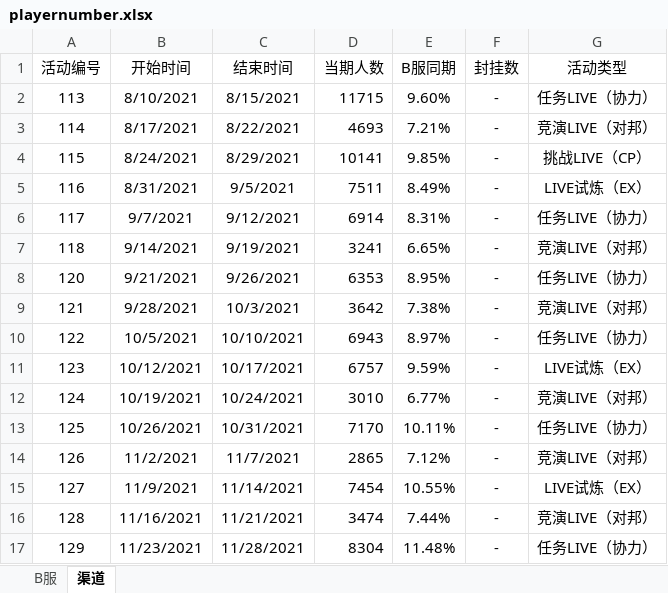
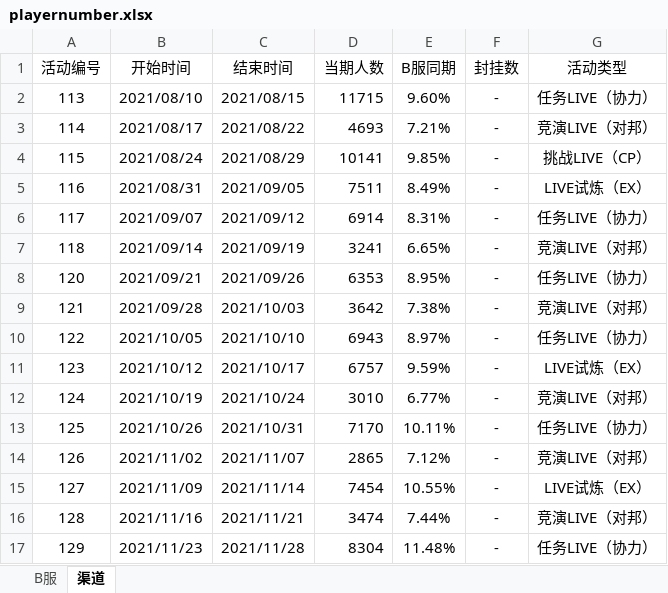
Before and after one commit to Kudryavka03/tsugu-bangdream-nickname, an Excel workbook: playernumber.xlsx, sheet 渠道, drawn as a sheet; only a part is shown; values as stored, in another font and other column widths than the file's, no borders; the diff covers the shown part only; the diff names each change by its address in the sheet, - before the commit and + after, or states it on an @@ line.

```diff
--- a/playernumber.xlsx (sheet 渠道)
+++ b/playernumber.xlsx (sheet 渠道)
-B2 (开始时间): 8/10/2021
+B2 (开始时间): 2021/08/10
-C2 (结束时间): 8/15/2021
+C2 (结束时间): 2021/08/15
-B3 (开始时间): 8/17/2021
+B3 (开始时间): 2021/08/17
-C3 (结束时间): 8/22/2021
+C3 (结束时间): 2021/08/22
-B4 (开始时间): 8/24/2021
+B4 (开始时间): 2021/08/24
-C4 (结束时间): 8/29/2021
+C4 (结束时间): 2021/08/29
-B5 (开始时间): 8/31/2021
+B5 (开始时间): 2021/08/31
-C5 (结束时间): 9/5/2021
+C5 (结束时间): 2021/09/05
-B6 (开始时间): 9/7/2021
+B6 (开始时间): 2021/09/07
-C6 (结束时间): 9/12/2021
+C6 (结束时间): 2021/09/12
-B7 (开始时间): 9/14/2021
+B7 (开始时间): 2021/09/14
-C7 (结束时间): 9/19/2021
+C7 (结束时间): 2021/09/19
-B8 (开始时间): 9/21/2021
+B8 (开始时间): 2021/09/21
-C8 (结束时间): 9/26/2021
+C8 (结束时间): 2021/09/26
-B9 (开始时间): 9/28/2021
+B9 (开始时间): 2021/09/28
-C9 (结束时间): 10/3/2021
+C9 (结束时间): 2021/10/03
-B10 (开始时间): 10/5/2021
+B10 (开始时间): 2021/10/05
-C10 (结束时间): 10/10/2021
+C10 (结束时间): 2021/10/10
-B11 (开始时间): 10/12/2021
+B11 (开始时间): 2021/10/12
-C11 (结束时间): 10/17/2021
+C11 (结束时间): 2021/10/17
-B12 (开始时间): 10/19/2021
+B12 (开始时间): 2021/10/19
-C12 (结束时间): 10/24/2021
+C12 (结束时间): 2021/10/24
-B13 (开始时间): 10/26/2021
+B13 (开始时间): 2021/10/26
-C13 (结束时间): 10/31/2021
+C13 (结束时间): 2021/10/31
-B14 (开始时间): 11/2/2021
+B14 (开始时间): 2021/11/02
-C14 (结束时间): 11/7/2021
+C14 (结束时间): 2021/11/07
-B15 (开始时间): 11/9/2021
+B15 (开始时间): 2021/11/09
-C15 (结束时间): 11/14/2021
+C15 (结束时间): 2021/11/14
-B16 (开始时间): 11/16/2021
+B16 (开始时间): 2021/11/16
-C16 (结束时间): 11/21/2021
+C16 (结束时间): 2021/11/21
-B17 (开始时间): 11/23/2021
+B17 (开始时间): 2021/11/23
-C17 (结束时间): 11/28/2021
+C17 (结束时间): 2021/11/28
```
Also changed, not shown: 406 edited cells elsewhere in this sheet, sheet B服, nickname_song.xlsx.
